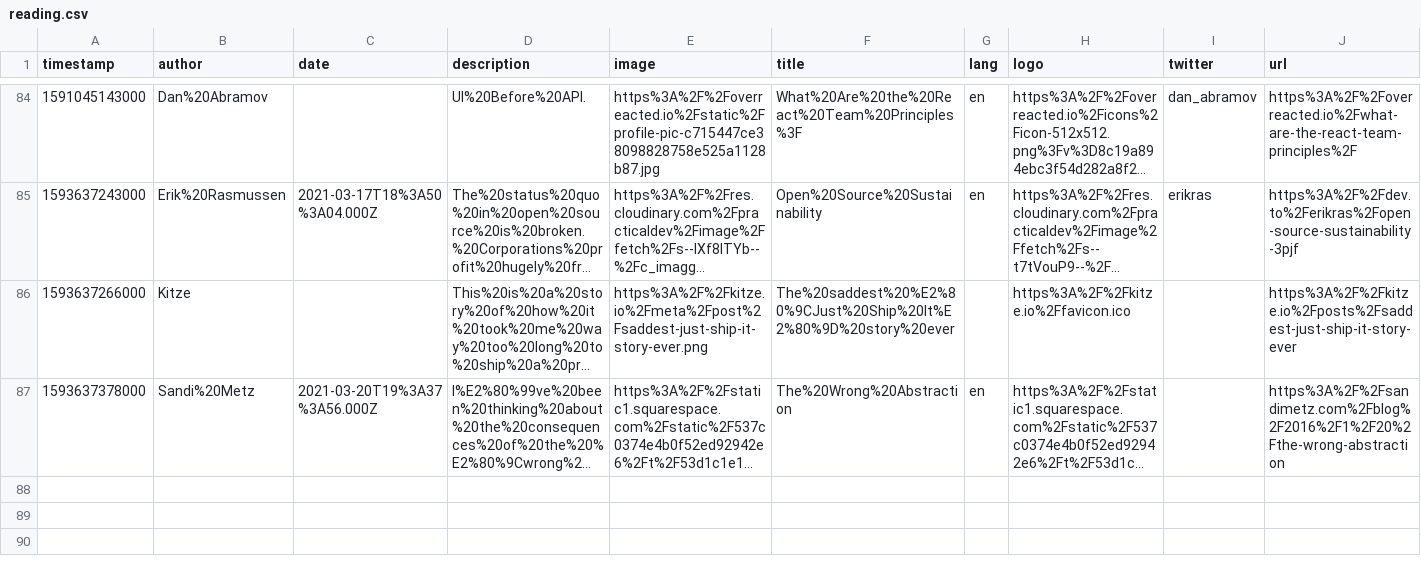
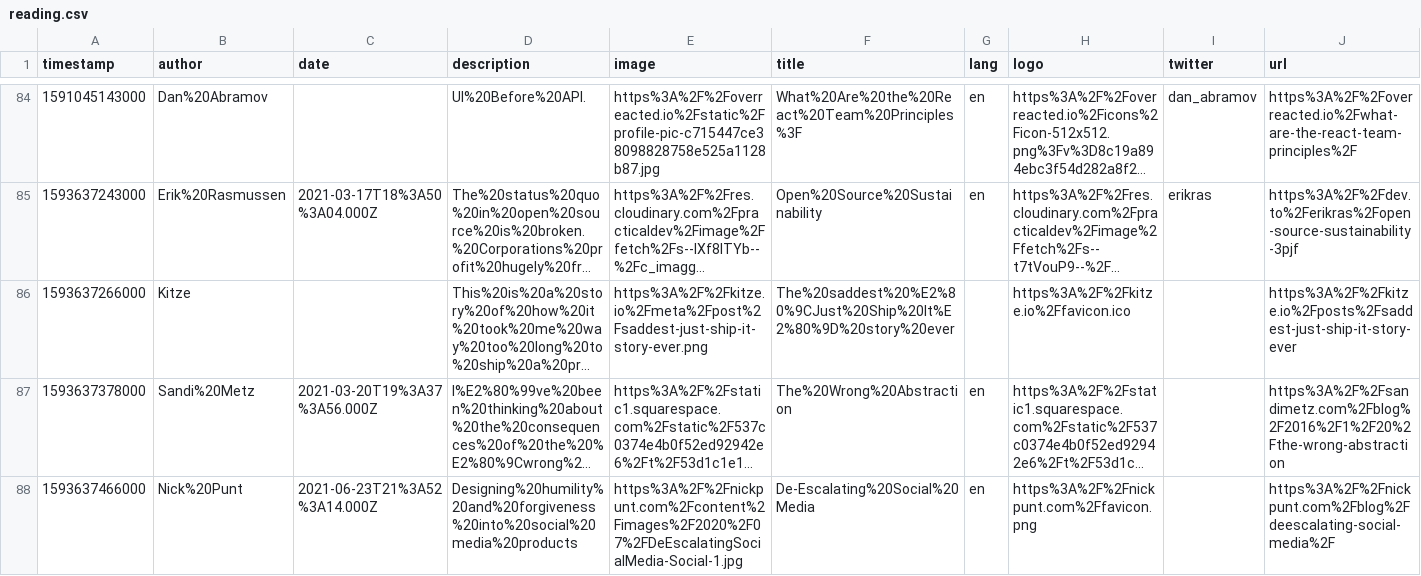
Before and after one commit to eckertalex/database, a CSV file: reading.csv, drawn as a sheet; only a part is shown, gaps mark what is left out; long unchanged cells end in …; the diff names each change by its address in the sheet, - before the commit and + after, or states it on an @@ line.

Commit message:
gitrows: Add https://nickpunt.com/blog/deescalating-social-media/

```diff
--- a/reading.csv
+++ b/reading.csv
+row 88: 1593637466000 | Nick%20Punt | 2021-06-23T21%3A52%3A14.000Z | Designing%20humility%20and%20forgiveness%20into%20social%20media%20products | https%3A%2F%2Fnickpunt.com%2Fcontent%2Fimages%2F2020%2F07%2FDeEscalatingSocialMedia-Social-1.jpg | De-Escalating%20Social%20Media | en | https%3A%2F%2Fnickpunt.com%2Ffavicon.png |  | https%3A%2F%2Fnickpunt.com%2Fblog%2Fdeescalating-social-media%2F
```
